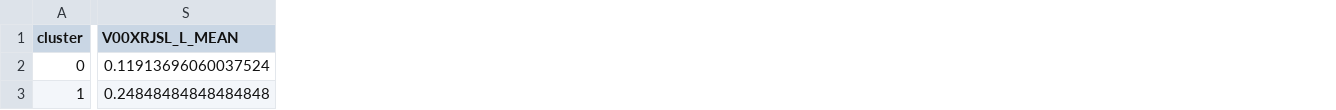
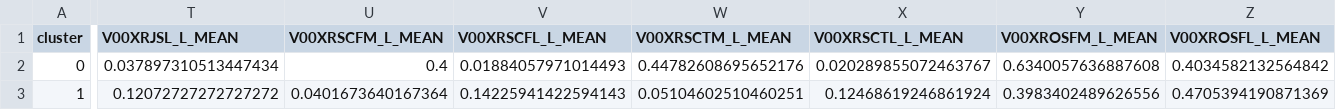
Before and after one commit to ulascanzorer/adlm-knee-osteoarthritis, a CSV file: results/tabular_input_ae/csv/cluster_stats_left.csv, drawn as a sheet; only a part is shown, gaps mark what is left out; removed rows and columns are numbered as before the commit, all else as after; the diff covers the shown part only; the diff names each change by its address in the sheet, - before the commit and + after, or states it on an @@ line.

Commit message:
add inference results

```diff
--- a/results/tabular_input_ae/csv/cluster_stats_left.csv
+++ b/results/tabular_input_ae/csv/cluster_stats_left.csv
-column S (V00XRJSL_L_MEAN), rows 2-3: 0.11913696060037524 | 0.24848484848484848
+column T (V00XRJSL_L_MEAN), rows 2-3: 0.037897310513447434 | 0.12072727272727272
+column U (V00XRSCFM_L_MEAN), rows 2-3: 0.4 | 0.0401673640167364
+column V (V00XRSCFL_L_MEAN), rows 2-3: 0.01884057971014493 | 0.14225941422594143
+column W (V00XRSCTM_L_MEAN), rows 2-3: 0.44782608695652176 | 0.05104602510460251
+column X (V00XRSCTL_L_MEAN), rows 2-3: 0.020289855072463767 | 0.12468619246861924
+column Y (V00XROSFM_L_MEAN), rows 2-3: 0.6340057636887608 | 0.3983402489626556
+column Z (V00XROSFL_L_MEAN), rows 2-3: 0.4034582132564842 | 0.4705394190871369
```
Also changed, not shown: 2 added columns and 90 edited cells elsewhere in this file, results/tabular_input_ae/csv/mri_clusters_left.csv, 7 other files.
